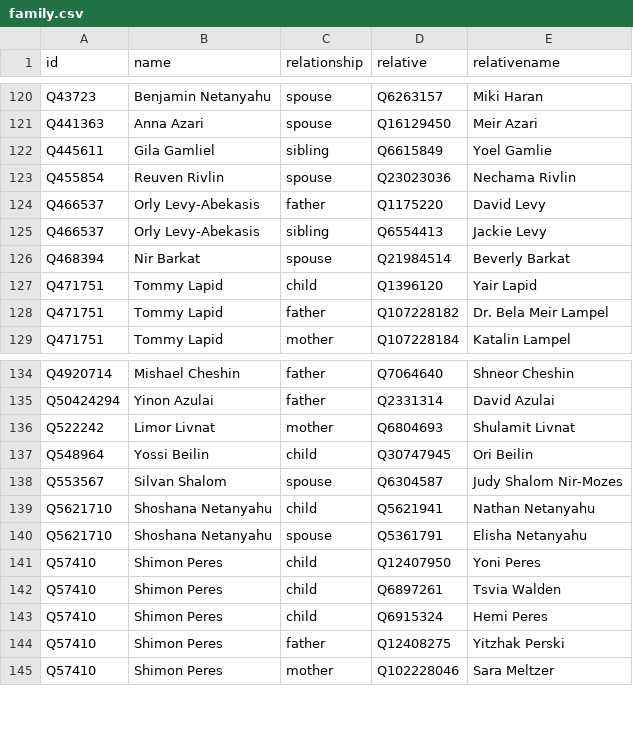
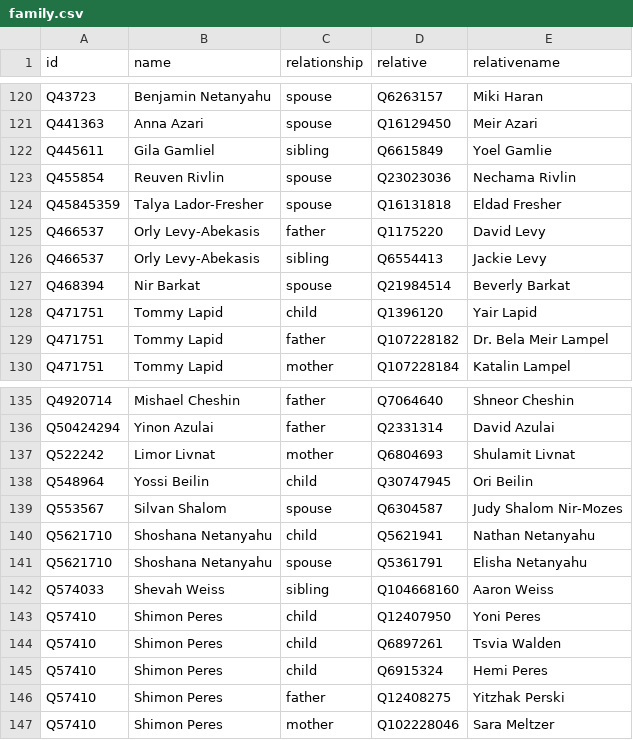
Before and after one commit to every-politician-scrapers/israel-ministers, a CSV file: html/family.csv, drawn as a sheet; only a part is shown, gaps mark what is left out; the diff names each change by its address in the sheet, - before the commit and + after, or states it on an @@ line.

```diff
--- a/html/family.csv
+++ b/html/family.csv
+row 124: Q45845359 | Talya Lador-Fresher | spouse | Q16131818 | Eldad Fresher
+row 142: Q574033 | Shevah Weiss | sibling | Q104668160 | Aaron Weiss
```
Also changed, not shown: html/holders21.csv.
